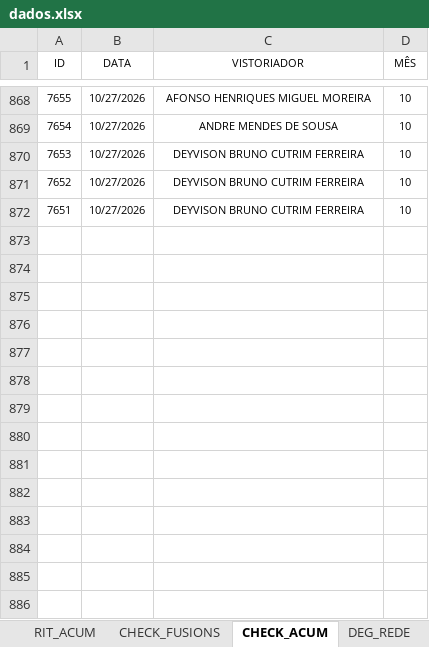
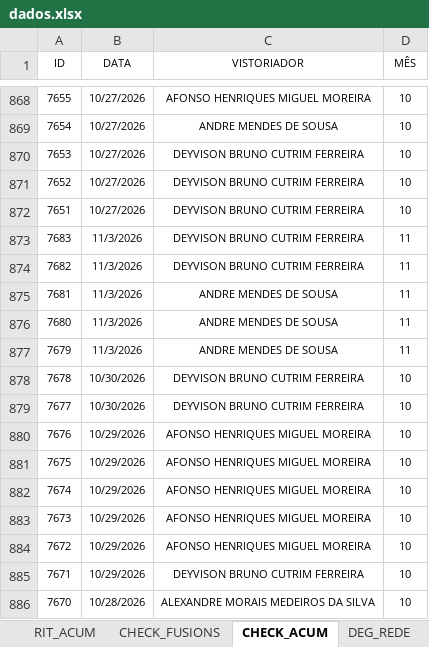
Before and after one commit to SestremPalopoli/produtividade-gestores, an Excel workbook: dados.xlsx, sheet CHECK_ACUM, drawn as a sheet; only a part is shown, gaps mark what is left out; values as stored, in another font and other column widths than the file's, no borders; table styles not drawn; the diff names each change by its address in the sheet, - before the commit and + after, or states it on an @@ line.

```diff
--- a/dados.xlsx (sheet CHECK_ACUM)
+++ b/dados.xlsx (sheet CHECK_ACUM)
+row 873: 7683 | 11/3/2026 | DEYVISON BRUNO CUTRIM FERREIRA | 11
+row 874: 7682 | 11/3/2026 | DEYVISON BRUNO CUTRIM FERREIRA | 11
+row 875: 7681 | 11/3/2026 | ANDRE MENDES DE SOUSA | 11
+row 876: 7680 | 11/3/2026 | ANDRE MENDES DE SOUSA | 11
+row 877: 7679 | 11/3/2026 | ANDRE MENDES DE SOUSA | 11
+row 878: 7678 | 10/30/2026 | DEYVISON BRUNO CUTRIM FERREIRA | 10
+row 879: 7677 | 10/30/2026 | DEYVISON BRUNO CUTRIM FERREIRA | 10
+row 880: 7676 | 10/29/2026 | AFONSO HENRIQUES MIGUEL MOREIRA | 10
+row 881: 7675 | 10/29/2026 | AFONSO HENRIQUES MIGUEL MOREIRA | 10
+row 882: 7674 | 10/29/2026 | AFONSO HENRIQUES MIGUEL MOREIRA | 10
+row 883: 7673 | 10/29/2026 | AFONSO HENRIQUES MIGUEL MOREIRA | 10
+row 884: 7672 | 10/29/2026 | AFONSO HENRIQUES MIGUEL MOREIRA | 10
+row 885: 7671 | 10/29/2026 | DEYVISON BRUNO CUTRIM FERREIRA | 10
+row 886: 7670 | 10/28/2026 | ALEXANDRE MORAIS MEDEIROS DA SILVA | 10
```
Also changed, not shown: sheet SD_7, sheet RIT_ACUM, sheet DEG_ACUM, sheet Acomp_Modernização, sheet SD_ACUM, sheet FMO_ACUM, 5 more sheets, formulas that keep their value, hidden cells.
